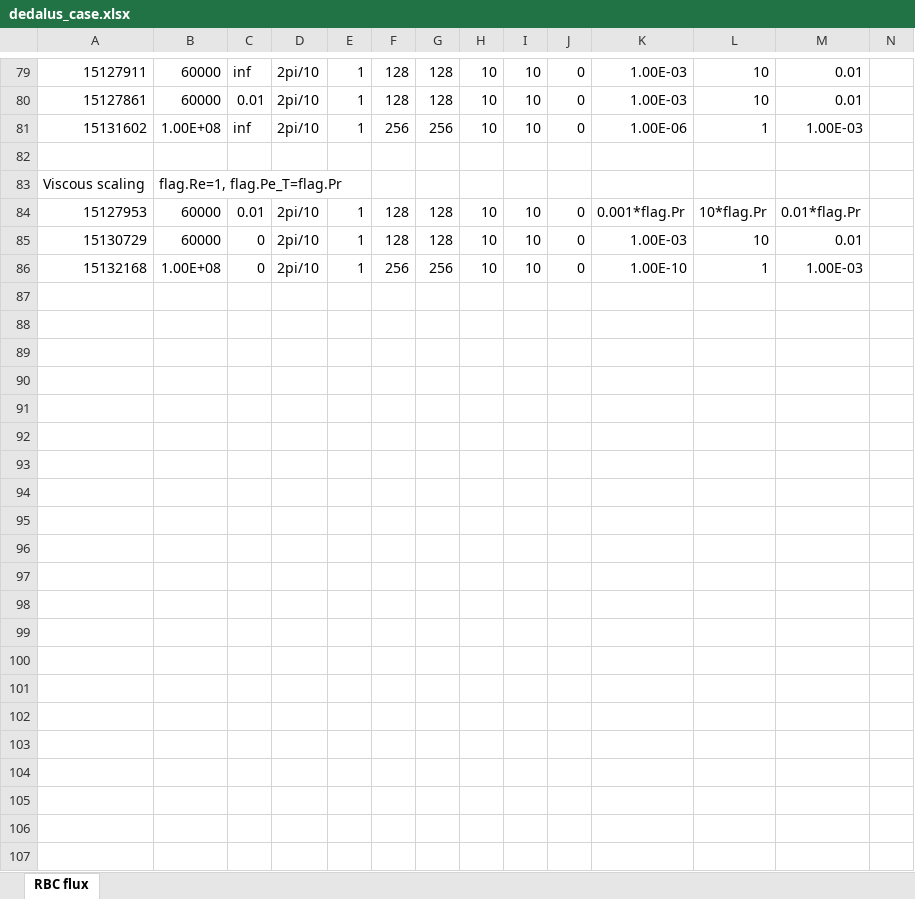
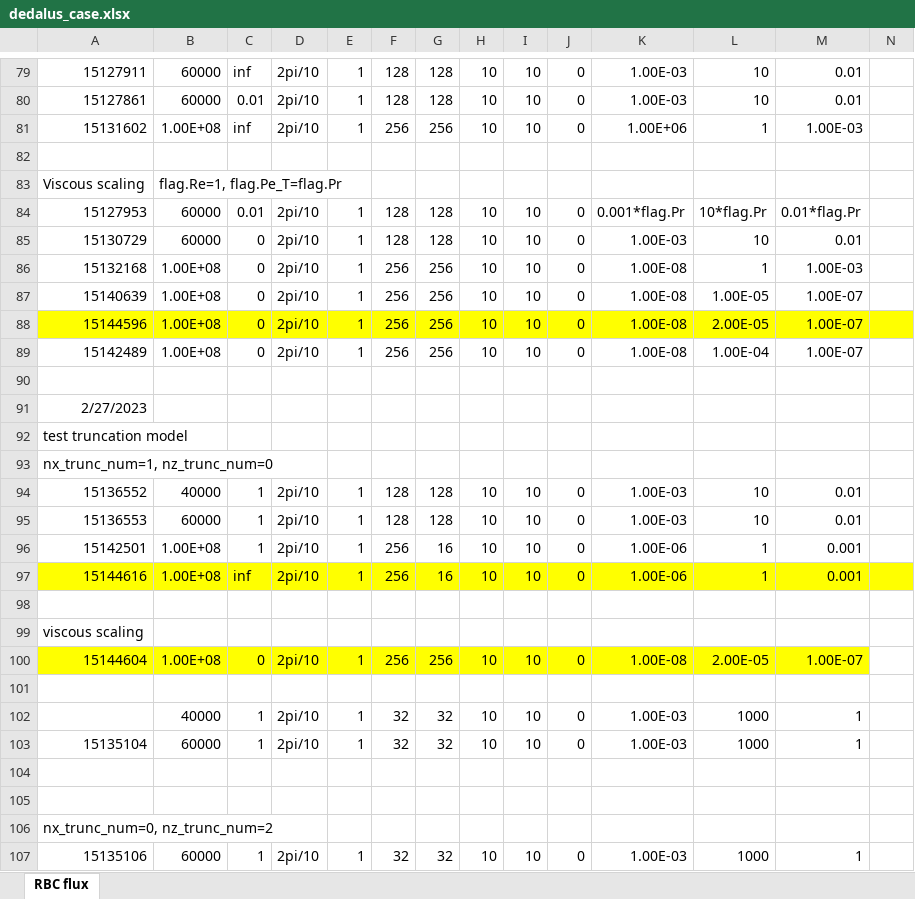
Before and after one commit to cliu124/dedalus_main, an Excel workbook: dedalus_case.xlsx, sheet RBC flux, drawn as a sheet; only a part is shown, gaps mark what is left out; values as stored, in another font and other column widths than the file's, no borders; rows hold the shown columns only; the diff names each change by its address in the sheet, - before the commit and + after, or states it on an @@ line.

```diff
--- a/dedalus_case.xlsx (sheet RBC flux)
+++ b/dedalus_case.xlsx (sheet RBC flux)
-K81: 1.00E-06
+K81: 1.00E+06
-K86: 1.00E-10
+K86: 1.00E-08
+row 87: 15140639 | 1.00E+08 | 0 | 2pi/10 | 1 | 256 | 256 | 10 | 10 | 0 | 1.00E-08 | 1.00E-05 | 1.00E-07
+row 88: 15144596 | 1.00E+08 | 0 | 2pi/10 | 1 | 256 | 256 | 10 | 10 | 0 | 1.00E-08 | 2.00E-05 | 1.00E-07
+row 89: 15142489 | 1.00E+08 | 0 | 2pi/10 | 1 | 256 | 256 | 10 | 10 | 0 | 1.00E-08 | 1.00E-04 | 1.00E-07
+row 90: (empty)
+row 91: 2/27/2023
+row 92: test truncation model
+row 93: nx_trunc_num=1, nz_trunc_num=0
+row 94: 15136552 | 40000 | 1 | 2pi/10 | 1 | 128 | 128 | 10 | 10 | 0 | 1.00E-03 | 10 | 0.01
+row 95: 15136553 | 60000 | 1 | 2pi/10 | 1 | 128 | 128 | 10 | 10 | 0 | 1.00E-03 | 10 | 0.01
+row 96: 15142501 | 1.00E+08 | 1 | 2pi/10 | 1 | 256 | 16 | 10 | 10 | 0 | 1.00E-06 | 1 | 0.001
+row 97: 15144616 | 1.00E+08 | inf | 2pi/10 | 1 | 256 | 16 | 10 | 10 | 0 | 1.00E-06 | 1 | 0.001
+row 98: (empty)
+row 99: viscous scaling
+row 100: 15144604 | 1.00E+08 | 0 | 2pi/10 | 1 | 256 | 256 | 10 | 10 | 0 | 1.00E-08 | 2.00E-05 | 1.00E-07
+row 101: (empty)
+row 102:  | 40000 | 1 | 2pi/10 | 1 | 32 | 32 | 10 | 10 | 0 | 1.00E-03 | 1000 | 1
+row 103: 15135104 | 60000 | 1 | 2pi/10 | 1 | 32 | 32 | 10 | 10 | 0 | 1.00E-03 | 1000 | 1
+row 104: (empty)
+row 105: (empty)
+row 106: nx_trunc_num=0, nz_trunc_num=2
+row 107: 15135106 | 60000 | 1 | 2pi/10 | 1 | 32 | 32 | 10 | 10 | 0 | 1.00E-03 | 1000 | 1
```
Also changed, not shown: 4 other files.
